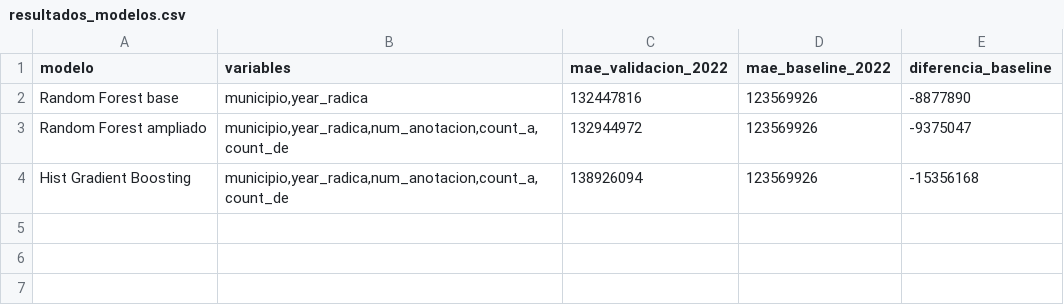
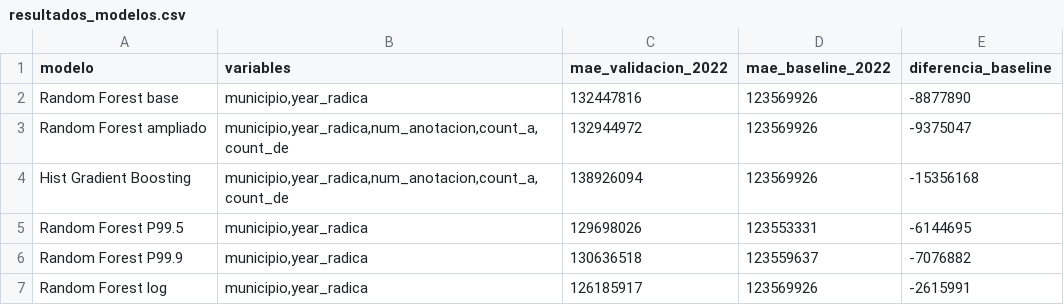
Before and after one commit to GuillermoPrietoP/proyecto-inmobiliario-dsa, a CSV file: Entrega_2/resultados_modelos.csv, drawn as a sheet; the diff names each change by its address in the sheet, - before the commit and + after, or states it on an @@ line.

Commit message:
Actualizacion de resultados de modelos

```diff
--- a/Entrega_2/resultados_modelos.csv
+++ b/Entrega_2/resultados_modelos.csv
+row 5: Random Forest P99.5 | municipio,year_radica | 129698026 | 123553331 | -6144695
+row 6: Random Forest P99.9 | municipio,year_radica | 130636518 | 123559637 | -7076882
+row 7: Random Forest log | municipio,year_radica | 126185917 | 123569926 | -2615991
```
